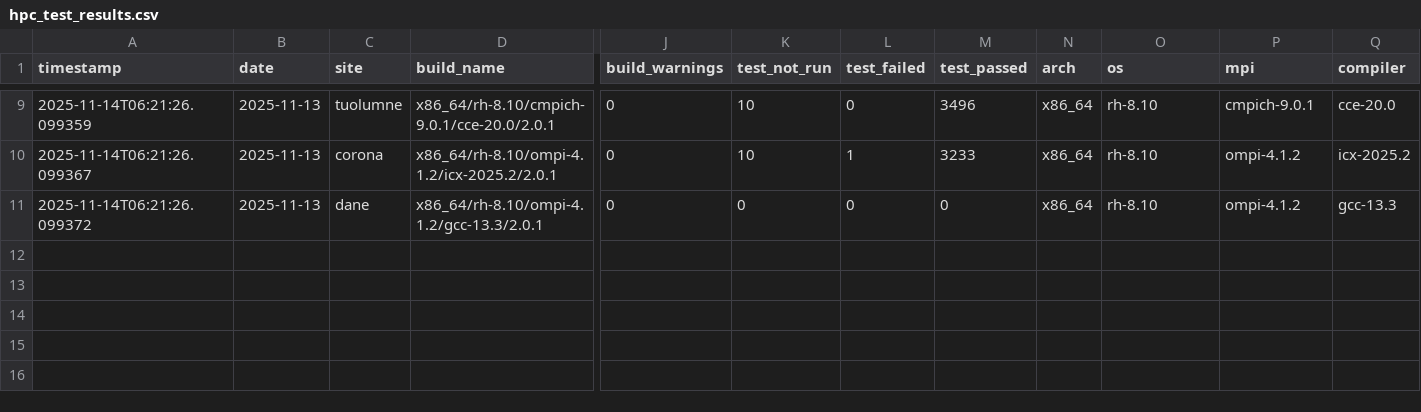
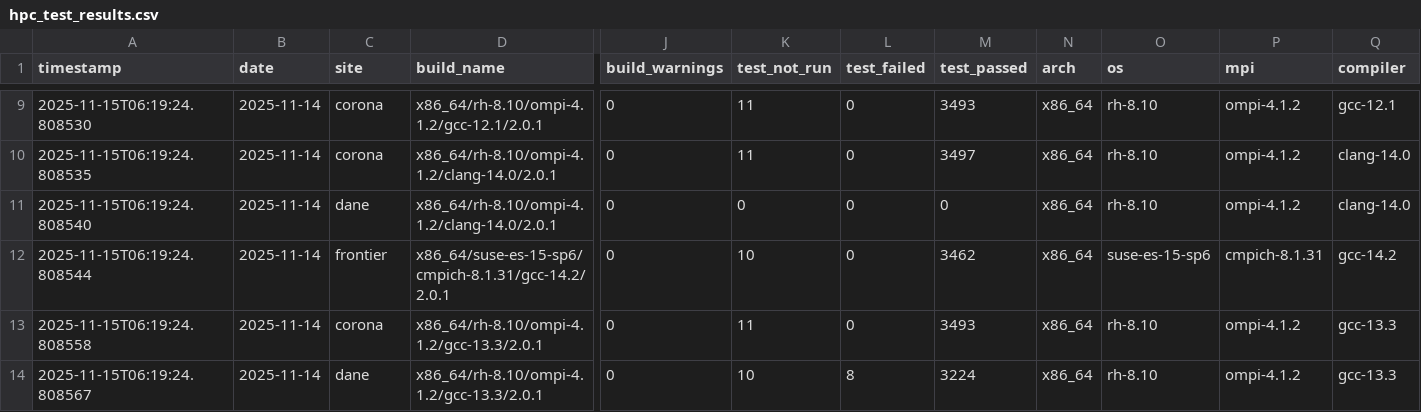
Before and after one commit to hyoklee/hpc-h5, a CSV file: src/hpc_test_results.csv, drawn as a sheet; only a part is shown, gaps mark what is left out; rows hold the shown columns only; the diff covers the shown part only; the diff names each change by its address in the sheet, - before the commit and + after, or states it on an @@ line.

```diff
--- a/src/hpc_test_results.csv
+++ b/src/hpc_test_results.csv
-A9 (timestamp): 2025-11-14T06:21:26.099359
+A9 (timestamp): 2025-11-15T06:19:24.808530
-B9:B11 (date): 2025-11-13
+B9:B11 (date): 2025-11-14
-C9 (site): tuolumne
+C9 (site): corona
-D9 (build_name): x86_64/rh-8.10/cmpich-9.0.1/cce-20.0/2.0.1
+D9 (build_name): x86_64/rh-8.10/ompi-4.1.2/gcc-12.1/2.0.1
-K9:K10 (test_not_run): 10
+K9:K10 (test_not_run): 11
-M9 (test_passed): 3496
+M9 (test_passed): 3493
-P9 (mpi): cmpich-9.0.1
+P9 (mpi): ompi-4.1.2
-Q9 (compiler): cce-20.0
+Q9 (compiler): gcc-12.1
-A10 (timestamp): 2025-11-14T06:21:26.099367
+A10 (timestamp): 2025-11-15T06:19:24.808535
-D10 (build_name): x86_64/rh-8.10/ompi-4.1.2/icx-2025.2/2.0.1
+D10 (build_name): x86_64/rh-8.10/ompi-4.1.2/clang-14.0/2.0.1
-L10 (test_failed): 1
+L10 (test_failed): 0
-M10 (test_passed): 3233
+M10 (test_passed): 3497
-Q10 (compiler): icx-2025.2
+Q10 (compiler): clang-14.0
-A11 (timestamp): 2025-11-14T06:21:26.099372
+A11 (timestamp): 2025-11-15T06:19:24.808540
-D11 (build_name): x86_64/rh-8.10/ompi-4.1.2/gcc-13.3/2.0.1
+D11 (build_name): x86_64/rh-8.10/ompi-4.1.2/clang-14.0/2.0.1
-Q11 (compiler): gcc-13.3
+Q11 (compiler): clang-14.0
+row 12: 2025-11-15T06:19:24.808544 | 2025-11-14 | frontier | x86_64/suse-es-15-sp6/cmpich-8.1.31/gcc-14.2/2.0.1 | 0 | 10 | 0 | 3462 | x86_64 | suse-es-15-sp6 | cmpich-8.1.31 | gcc-14.2
+row 13: 2025-11-15T06:19:24.808558 | 2025-11-14 | corona | x86_64/rh-8.10/ompi-4.1.2/gcc-13.3/2.0.1 | 0 | 11 | 0 | 3493 | x86_64 | rh-8.10 | ompi-4.1.2 | gcc-13.3
+row 14: 2025-11-15T06:19:24.808567 | 2025-11-14 | dane | x86_64/rh-8.10/ompi-4.1.2/gcc-13.3/2.0.1 | 0 | 10 | 8 | 3224 | x86_64 | rh-8.10 | ompi-4.1.2 | gcc-13.3
```
Also changed, not shown: 1 added row, 1 removed row and 31 edited cells elsewhere in this file, 2 other files.
